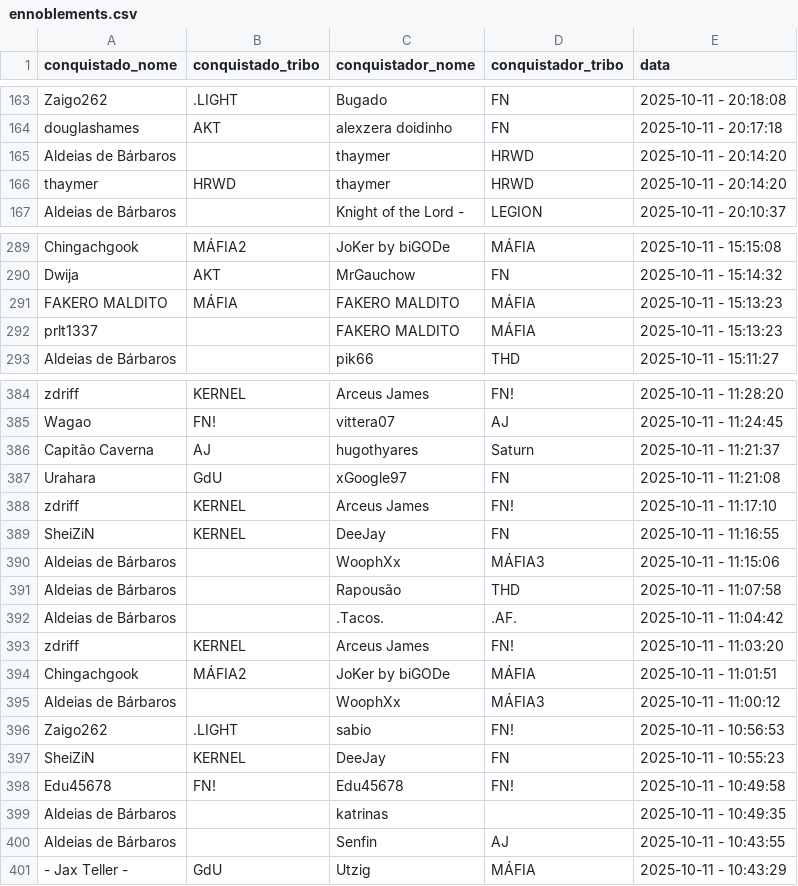
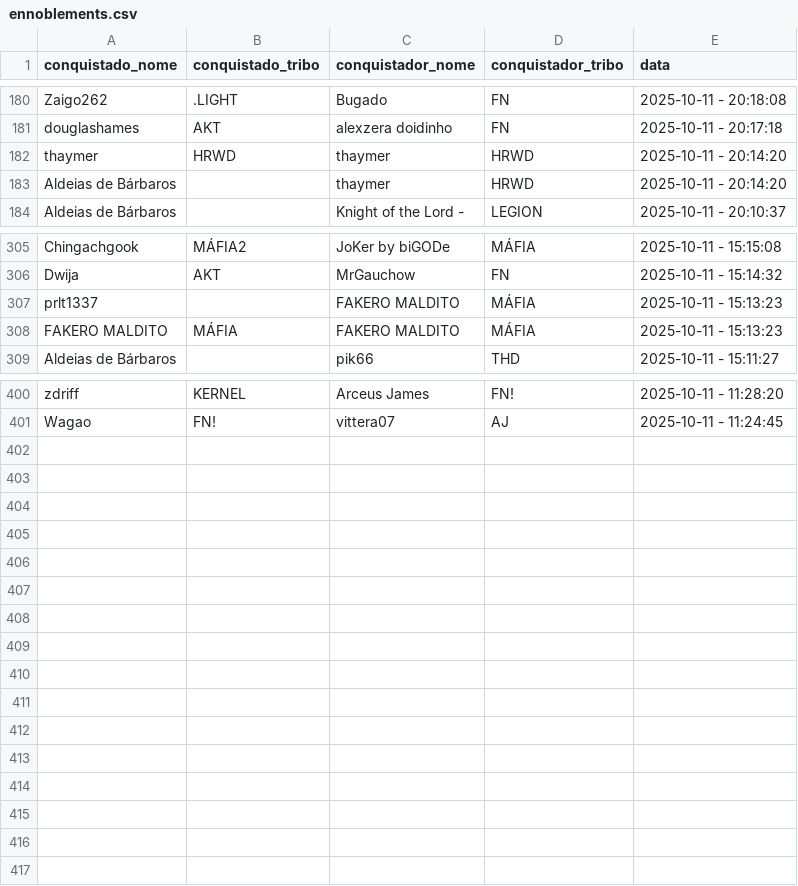
Before and after one commit to pedrodnsilveira/dashboardTW, a CSV file: ennoblements.csv, drawn as a sheet; only a part is shown, gaps mark what is left out; the diff covers the shown part only.

```diff
--- a/ennoblements.csv
+++ b/ennoblements.csv
@@ -164,4 +181,4 @@ Zaigo262;.LIGHT;Bugado;FN;2025-10-11 - 20:18:08
 douglashames;AKT;alexzera doidinho;FN;2025-10-11 - 20:17:18
+thaymer;HRWD;thaymer;HRWD;2025-10-11 - 20:14:20
 Aldeias de Bárbaros;;thaymer;HRWD;2025-10-11 - 20:14:20
-thaymer;HRWD;thaymer;HRWD;2025-10-11 - 20:14:20
 Aldeias de Bárbaros;;Knight of the Lord -;LEGION;2025-10-11 - 20:10:37
@@ -290,4 +306,4 @@ Chingachgook;MÁFIA2;JoKer by biGODe;MÁFIA;2025-10-11 - 15:15:08
 Dwija;AKT;MrGauchow;FN;2025-10-11 - 15:14:32
+prlt1337;;FAKERO MALDITO;MÁFIA;2025-10-11 - 15:13:23
 FAKERO MALDITO;MÁFIA;FAKERO MALDITO;MÁFIA;2025-10-11 - 15:13:23
-prlt1337;;FAKERO MALDITO;MÁFIA;2025-10-11 - 15:13:23
 Aldeias de Bárbaros;;pik66;THD;2025-10-11 - 15:11:27
@@ -385,17 +401 @@ zdriff;KERNEL;Arceus James;FN!;2025-10-11 - 11:28:20
 Wagao;FN!;vittera07;AJ;2025-10-11 - 11:24:45
-Capitão Caverna;AJ;hugothyares;Saturn;2025-10-11 - 11:21:37
-Urahara;GdU;xGoogle97;FN;2025-10-11 - 11:21:08
-zdriff;KERNEL;Arceus James;FN!;2025-10-11 - 11:17:10
-SheiZiN;KERNEL;DeeJay;FN;2025-10-11 - 11:16:55
-Aldeias de Bárbaros;;WoophXx;MÁFIA3;2025-10-11 - 11:15:06
-Aldeias de Bárbaros;;Rapousão;THD;2025-10-11 - 11:07:58
-Aldeias de Bárbaros;;.Tacos.;.AF.;2025-10-11 - 11:04:42
-zdriff;KERNEL;Arceus James;FN!;2025-10-11 - 11:03:20
-Chingachgook;MÁFIA2;JoKer by biGODe;MÁFIA;2025-10-11 - 11:01:51
-Aldeias de Bárbaros;;WoophXx;MÁFIA3;2025-10-11 - 11:00:12
-Zaigo262;.LIGHT;sabio;FN!;2025-10-11 - 10:56:53
-SheiZiN;KERNEL;DeeJay;FN;2025-10-11 - 10:55:23
-Edu45678;FN!;Edu45678;FN!;2025-10-11 - 10:49:58
-Aldeias de Bárbaros;;katrinas;;2025-10-11 - 10:49:35
-Aldeias de Bárbaros;;Senfin;AJ;2025-10-11 - 10:43:55
-- Jax Teller -;GdU;Utzig;MÁFIA;2025-10-11 - 10:43:29
```
Also changed, not shown: 17 added rows, 1 removed row and 1 moved row elsewhere in this file.
